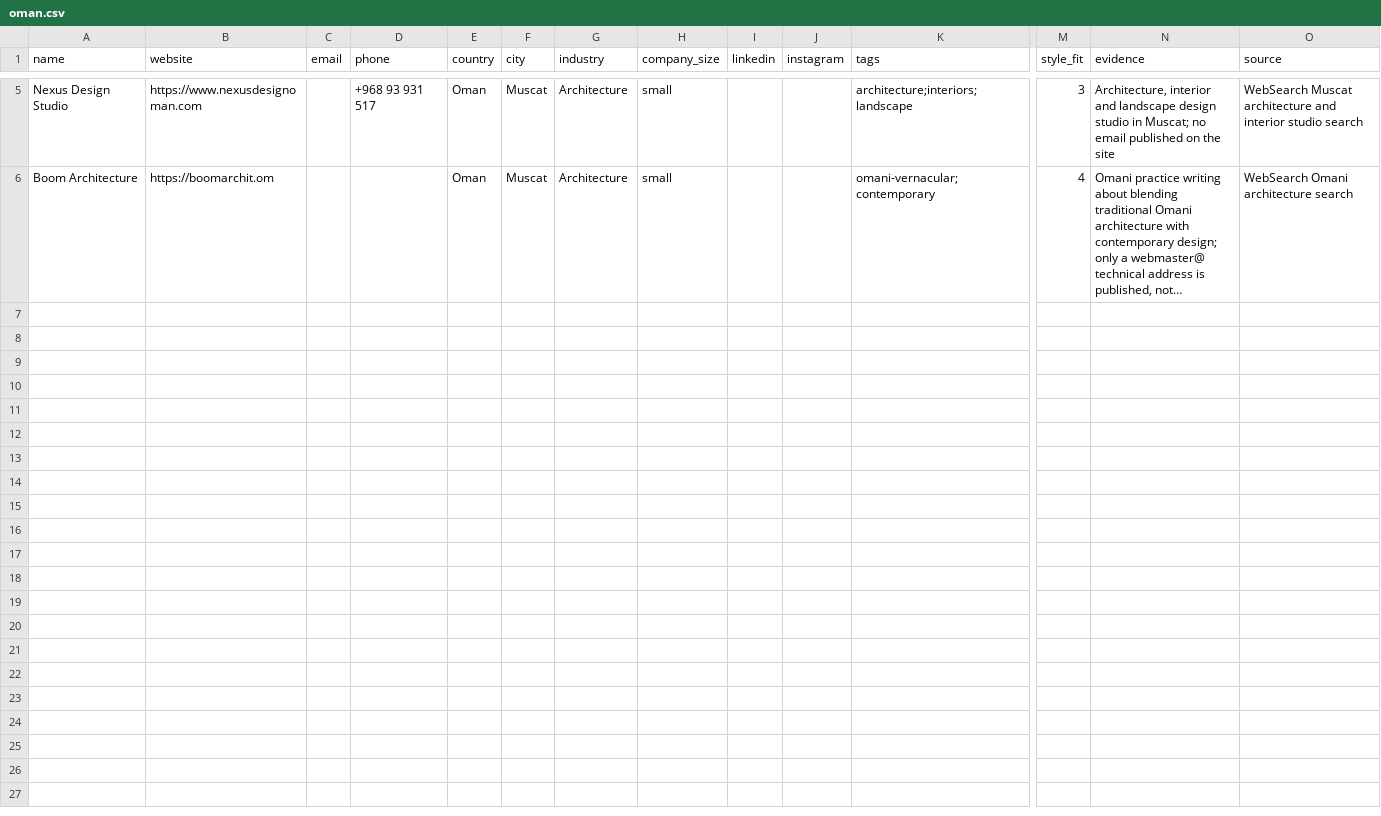
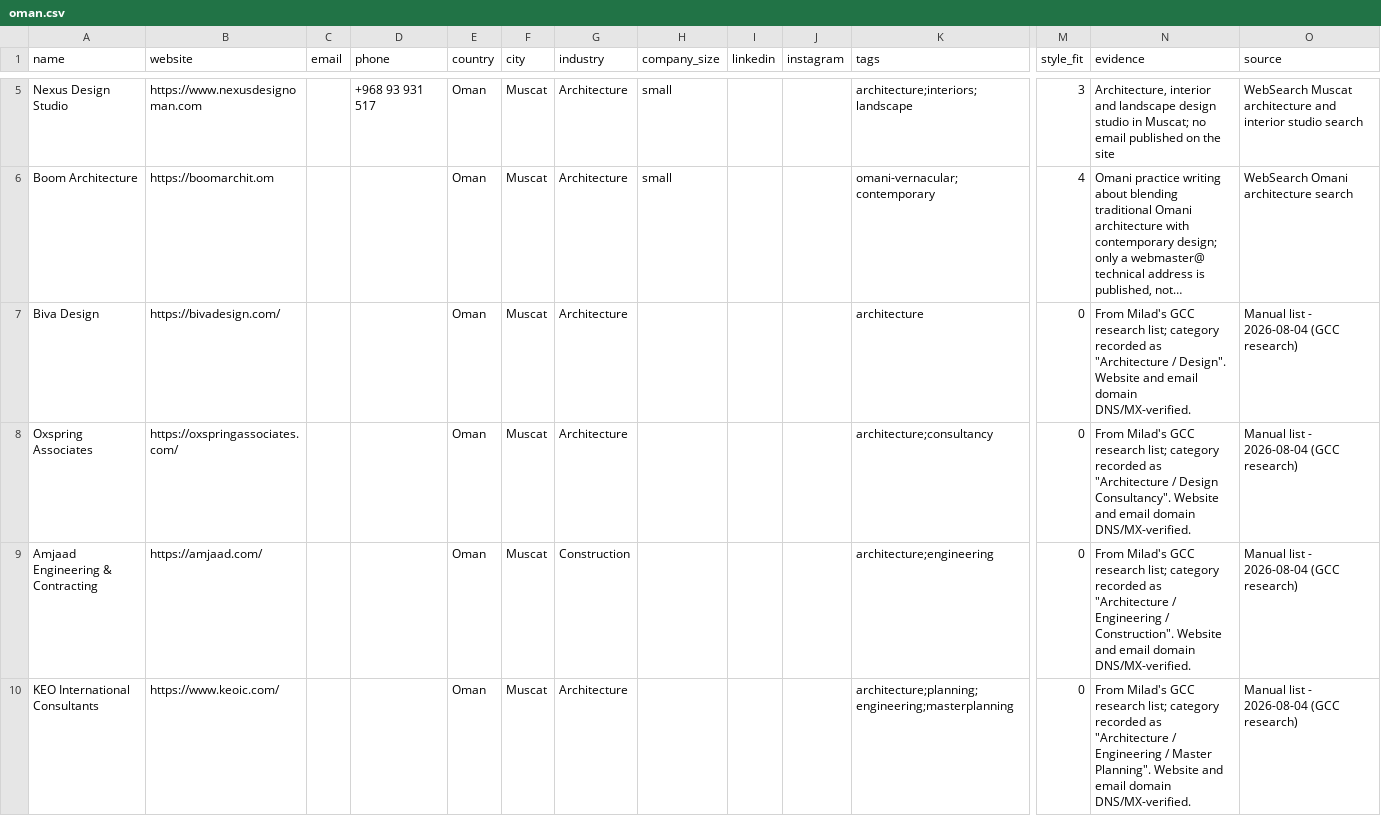
Before and after one commit to miladrostami9999-source/Archon, a CSV file: leads/oman.csv, drawn as a sheet; only a part is shown, gaps mark what is left out; long unchanged cells end in …; rows hold the shown columns only; the diff covers the shown part only; the diff names each change by its address in the sheet, - before the commit and + after, or states it on an @@ line.

```diff
--- a/leads/oman.csv
+++ b/leads/oman.csv
+row 7: Biva Design | https://bivadesign.com/ |  |  | Oman | Muscat | Architecture |  |  |  | architecture | 0 | From Milad's GCC research list; category recorded as "Architecture / Design". Website and email domain DNS/MX-verified. | Manual list - 2026-08-04 (GCC research)
+row 8: Oxspring Associates | https://oxspringassociates.com/ |  |  | Oman | Muscat | Architecture |  |  |  | architecture;consultancy | 0 | From Milad's GCC research list; category recorded as "Architecture / Design Consultancy". Website and email domain DNS/MX-verified. | Manual list - 2026-08-04 (GCC research)
+row 9: Amjaad Engineering & Contracting | https://amjaad.com/ |  |  | Oman | Muscat | Construction |  |  |  | architecture;engineering | 0 | From Milad's GCC research list; category recorded as "Architecture / Engineering / Construction". Website and email domain DNS/MX-verified. | Manual list - 2026-08-04 (GCC research)
+row 10: KEO International Consultants | https://www.keoic.com/ |  |  | Oman | Muscat | Architecture |  |  |  | architecture;planning;engineering;masterplanning | 0 | From Milad's GCC research list; category recorded as "Architecture / Engineering / Master Planning". Website and email domain DNS/MX-verified. | Manual list - 2026-08-04 (GCC research)
```
Also changed, not shown: 9 added rows elsewhere in this file, leads/bahrain.csv, leads/qatar.csv, 4 other files.
